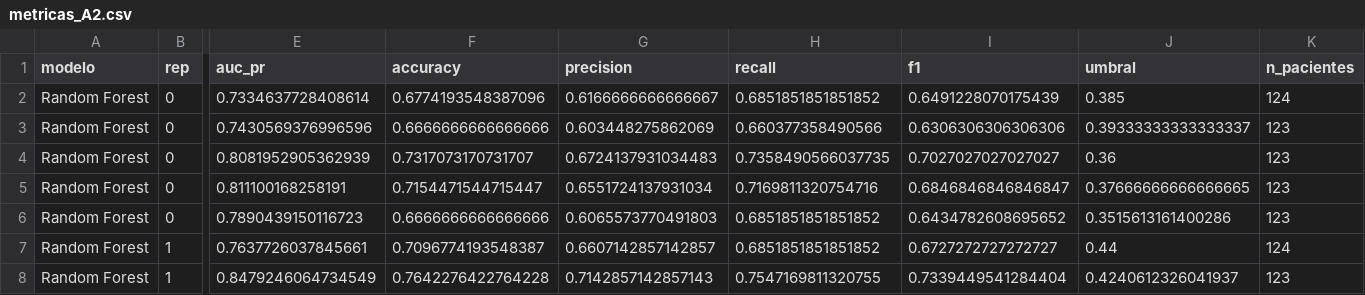
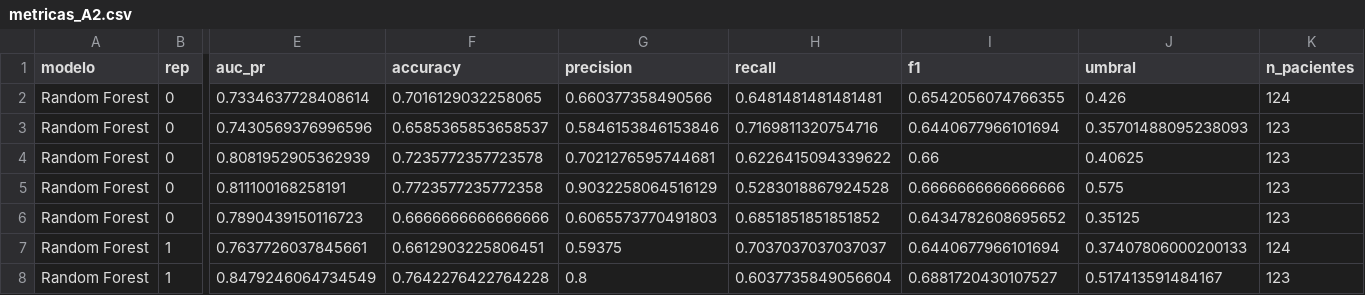
Before and after one commit to emiwp09/Tesis, a CSV file: Correcciones/resultados/metricas_A2.csv, drawn as a sheet; only a part is shown, gaps mark what is left out; the diff covers the shown part only; the diff names each change by its address in the sheet, - before the commit and + after, or states it on an @@ line.

```diff
--- a/Correcciones/resultados/metricas_A2.csv
+++ b/Correcciones/resultados/metricas_A2.csv
-F2 (accuracy): 0.6774193548387096
+F2 (accuracy): 0.7016129032258065
-G2 (precision): 0.6166666666666667
+G2 (precision): 0.660377358490566
-H2 (recall): 0.6851851851851852
+H2 (recall): 0.6481481481481481
-I2 (f1): 0.6491228070175439
+I2 (f1): 0.6542056074766355
-J2 (umbral): 0.385
+J2 (umbral): 0.426
-F3 (accuracy): 0.6666666666666666
+F3 (accuracy): 0.6585365853658537
-G3 (precision): 0.603448275862069
+G3 (precision): 0.5846153846153846
-H3 (recall): 0.660377358490566
+H3 (recall): 0.7169811320754716
-I3 (f1): 0.6306306306306306
+I3 (f1): 0.6440677966101694
-J3 (umbral): 0.39333333333333337
+J3 (umbral): 0.35701488095238093
-F4 (accuracy): 0.7317073170731707
+F4 (accuracy): 0.7235772357723578
-G4 (precision): 0.6724137931034483
+G4 (precision): 0.7021276595744681
-H4 (recall): 0.7358490566037735
+H4 (recall): 0.6226415094339622
-I4 (f1): 0.7027027027027027
+I4 (f1): 0.66
-J4 (umbral): 0.36
+J4 (umbral): 0.40625
-F5 (accuracy): 0.7154471544715447
+F5 (accuracy): 0.7723577235772358
-G5 (precision): 0.6551724137931034
+G5 (precision): 0.9032258064516129
-H5 (recall): 0.7169811320754716
+H5 (recall): 0.5283018867924528
-I5 (f1): 0.6846846846846847
+I5 (f1): 0.6666666666666666
-J5 (umbral): 0.37666666666666665
+J5 (umbral): 0.575
-J6 (umbral): 0.3515613161400286
+J6 (umbral): 0.35125
-F7 (accuracy): 0.7096774193548387
+F7 (accuracy): 0.6612903225806451
-G7 (precision): 0.6607142857142857
+G7 (precision): 0.59375
-H7 (recall): 0.6851851851851852
+H7 (recall): 0.7037037037037037
-I7 (f1): 0.6727272727272727
+I7 (f1): 0.6440677966101694
-J7 (umbral): 0.44
+J7 (umbral): 0.37407806000200133
-G8 (precision): 0.7142857142857143
+G8 (precision): 0.8
-H8 (recall): 0.7547169811320755
+H8 (recall): 0.6037735849056604
-I8 (f1): 0.7339449541284404
+I8 (f1): 0.6881720430107527
-J8 (umbral): 0.4240612326041937
+J8 (umbral): 0.517413591484167
```
Also changed, not shown: 87 edited cells elsewhere in this file, Correcciones/resultados/metricas_A1.csv, Correcciones/resultados/pred_A2.csv, 6 other files.
